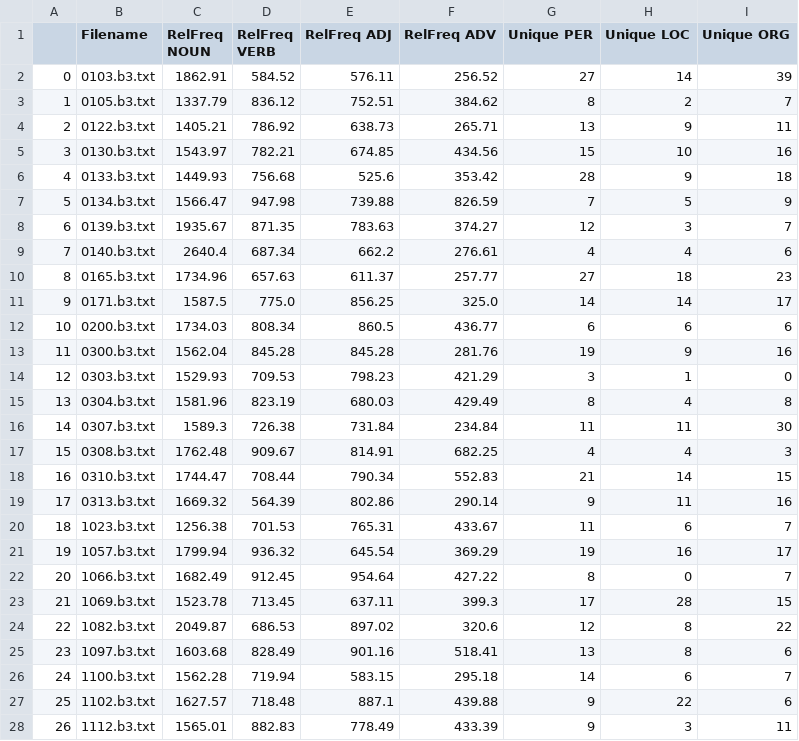
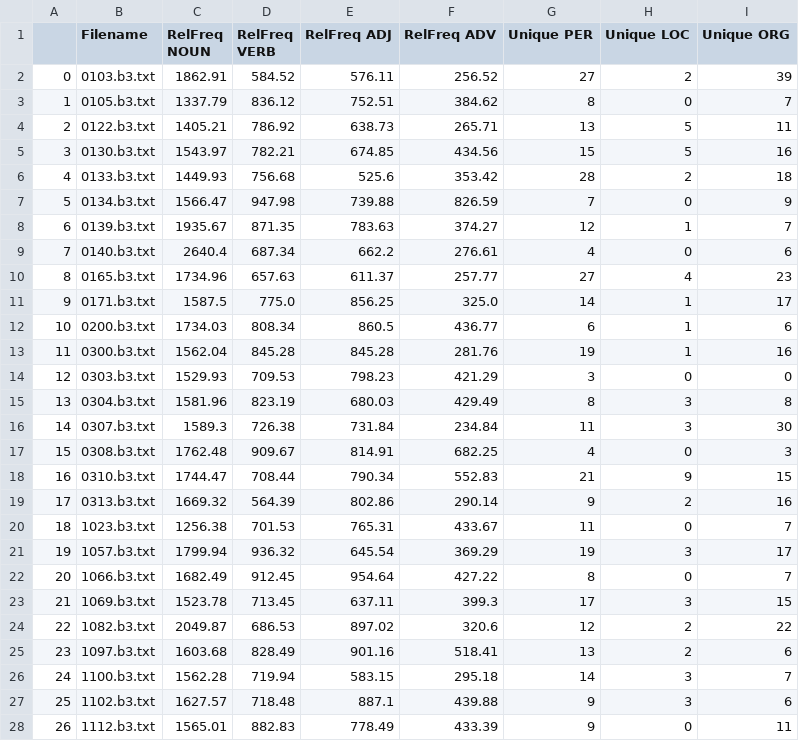
Before and after one commit to lrahbek/cds-lang-assignments, a CSV file: cds-lang-assignment-1/out/b3.csv, drawn as a sheet; only a part is shown; the diff covers the shown part only.

Commit message:
commit final version assignment 1, with correct location tag

```diff
--- a/cds-lang-assignment-1/out/b3.csv
+++ b/cds-lang-assignment-1/out/b3.csv
@@ -1,28 +1,28 @@
 ,Filename,RelFreq NOUN,RelFreq VERB,RelFreq ADJ,RelFreq ADV,Unique PER,Unique LOC,Unique ORG
-0,0103.b3.txt,1862.91,584.52,576.11,256.52,27,14,39
-1,0105.b3.txt,1337.79,836.12,752.51,384.62,8,2,7
-2,0122.b3.txt,1405.21,786.92,638.73,265.71,13,9,11
-3,0130.b3.txt,1543.97,782.21,674.85,434.56,15,10,16
-4,0133.b3.txt,1449.93,756.68,525.6,353.42,28,9,18
-5,0134.b3.txt,1566.47,947.98,739.88,826.59,7,5,9
-6,0139.b3.txt,1935.67,871.35,783.63,374.27,12,3,7
-7,0140.b3.txt,2640.4,687.34,662.2,276.61,4,4,6
-8,0165.b3.txt,1734.96,657.63,611.37,257.77,27,18,23
-9,0171.b3.txt,1587.5,775.0,856.25,325.0,14,14,17
-10,0200.b3.txt,1734.03,808.34,860.5,436.77,6,6,6
-11,0300.b3.txt,1562.04,845.28,845.28,281.76,19,9,16
-12,0303.b3.txt,1529.93,709.53,798.23,421.29,3,1,0
-13,0304.b3.txt,1581.96,823.19,680.03,429.49,8,4,8
-14,0307.b3.txt,1589.3,726.38,731.84,234.84,11,11,30
-15,0308.b3.txt,1762.48,909.67,814.91,682.25,4,4,3
-16,0310.b3.txt,1744.47,708.44,790.34,552.83,21,14,15
-17,0313.b3.txt,1669.32,564.39,802.86,290.14,9,11,16
-18,1023.b3.txt,1256.38,701.53,765.31,433.67,11,6,7
-19,1057.b3.txt,1799.94,936.32,645.54,369.29,19,16,17
+0,0103.b3.txt,1862.91,584.52,576.11,256.52,27,2,39
+1,0105.b3.txt,1337.79,836.12,752.51,384.62,8,0,7
+2,0122.b3.txt,1405.21,786.92,638.73,265.71,13,5,11
+3,0130.b3.txt,1543.97,782.21,674.85,434.56,15,5,16
+4,0133.b3.txt,1449.93,756.68,525.6,353.42,28,2,18
+5,0134.b3.txt,1566.47,947.98,739.88,826.59,7,0,9
+6,0139.b3.txt,1935.67,871.35,783.63,374.27,12,1,7
+7,0140.b3.txt,2640.4,687.34,662.2,276.61,4,0,6
+8,0165.b3.txt,1734.96,657.63,611.37,257.77,27,4,23
+9,0171.b3.txt,1587.5,775.0,856.25,325.0,14,1,17
+10,0200.b3.txt,1734.03,808.34,860.5,436.77,6,1,6
+11,0300.b3.txt,1562.04,845.28,845.28,281.76,19,1,16
+12,0303.b3.txt,1529.93,709.53,798.23,421.29,3,0,0
+13,0304.b3.txt,1581.96,823.19,680.03,429.49,8,3,8
+14,0307.b3.txt,1589.3,726.38,731.84,234.84,11,3,30
+15,0308.b3.txt,1762.48,909.67,814.91,682.25,4,0,3
+16,0310.b3.txt,1744.47,708.44,790.34,552.83,21,9,15
+17,0313.b3.txt,1669.32,564.39,802.86,290.14,9,2,16
+18,1023.b3.txt,1256.38,701.53,765.31,433.67,11,0,7
+19,1057.b3.txt,1799.94,936.32,645.54,369.29,19,3,17
 20,1066.b3.txt,1682.49,912.45,954.64,427.22,8,0,7
-21,1069.b3.txt,1523.78,713.45,637.11,399.3,17,28,15
-22,1082.b3.txt,2049.87,686.53,897.02,320.6,12,8,22
-23,1097.b3.txt,1603.68,828.49,901.16,518.41,13,8,6
-24,1100.b3.txt,1562.28,719.94,583.15,295.18,14,6,7
-25,1102.b3.txt,1627.57,718.48,887.1,439.88,9,22,6
-26,1112.b3.txt,1565.01,882.83,778.49,433.39,9,3,11
+21,1069.b3.txt,1523.78,713.45,637.11,399.3,17,3,15
+22,1082.b3.txt,2049.87,686.53,897.02,320.6,12,2,22
+23,1097.b3.txt,1603.68,828.49,901.16,518.41,13,2,6
+24,1100.b3.txt,1562.28,719.94,583.15,295.18,14,3,7
+25,1102.b3.txt,1627.57,718.48,887.1,439.88,9,3,6
+26,1112.b3.txt,1565.01,882.83,778.49,433.39,9,0,11
```
Also changed, not shown: 8 edited cells elsewhere in this file, cds-lang-assignment-1/out/a1.csv, cds-lang-assignment-1/out/a2.csv, 12 other files.
